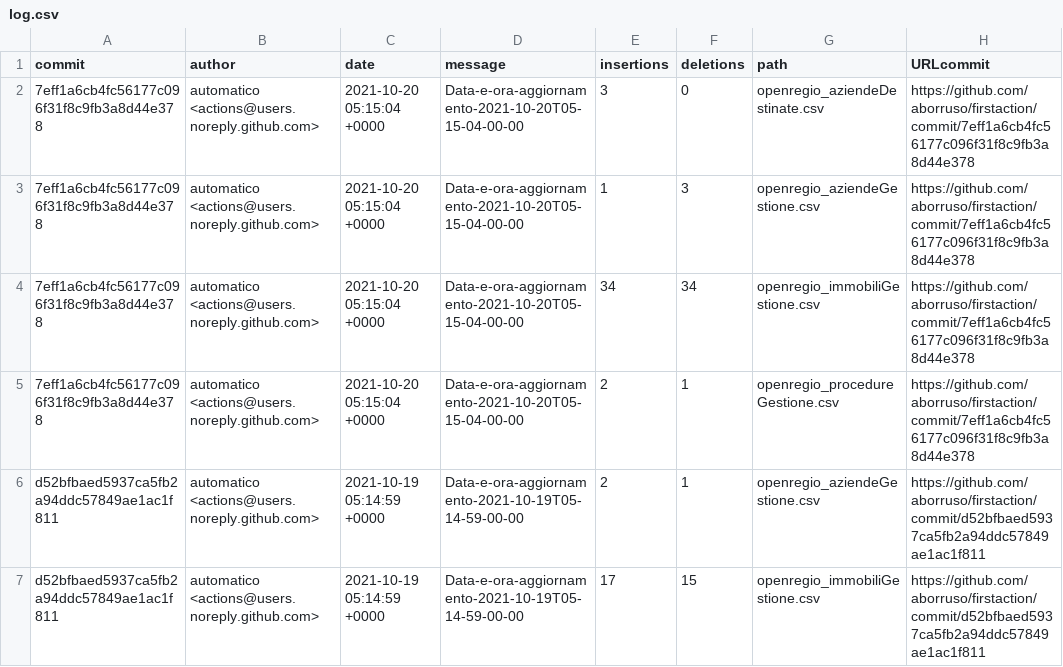
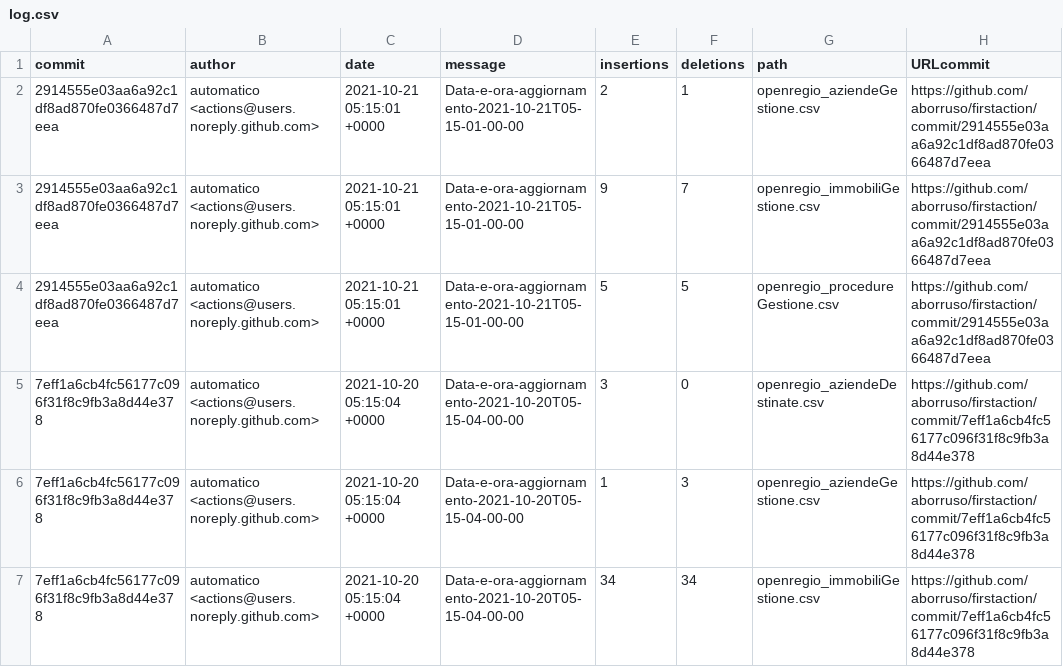
Before and after one commit to aborruso/firstaction, a CSV file: processing/log.csv, drawn as a sheet; only a part is shown; the shorter side is filled out with more unchanged rows; the diff names each change by its address in the sheet, - before the commit and + after, or states it on an @@ line.

```diff
--- a/processing/log.csv
+++ b/processing/log.csv
+row 2: 2914555e03aa6a92c1df8ad870fe0366487d7eea | automatico <actions@users.noreply.github.com> | 2021-10-21 05:15:01 +0000 | Data-e-ora-aggiornamento-2021-10-21T05-15-01-00-00 | 2 | 1 | openregio_aziendeGestione.csv | https://github.com/aborruso/firstaction/commit/2914555e03aa6a92c1df8ad870fe0366487d7eea
+row 3: 2914555e03aa6a92c1df8ad870fe0366487d7eea | automatico <actions@users.noreply.github.com> | 2021-10-21 05:15:01 +0000 | Data-e-ora-aggiornamento-2021-10-21T05-15-01-00-00 | 9 | 7 | openregio_immobiliGestione.csv | https://github.com/aborruso/firstaction/commit/2914555e03aa6a92c1df8ad870fe0366487d7eea
+row 4: 2914555e03aa6a92c1df8ad870fe0366487d7eea | automatico <actions@users.noreply.github.com> | 2021-10-21 05:15:01 +0000 | Data-e-ora-aggiornamento-2021-10-21T05-15-01-00-00 | 5 | 5 | openregio_procedureGestione.csv | https://github.com/aborruso/firstaction/commit/2914555e03aa6a92c1df8ad870fe0366487d7eea
```
Also changed, not shown: openregio_aziendeGestione.csv, openregio_procedureGestione.csv, 3 other files.
